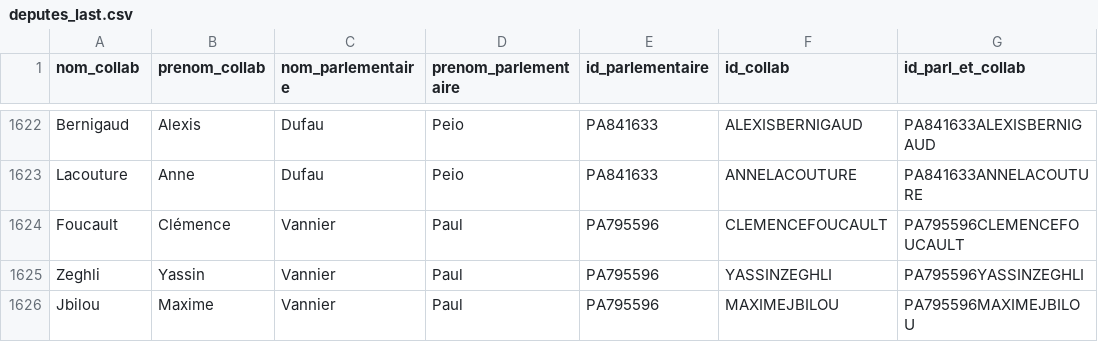
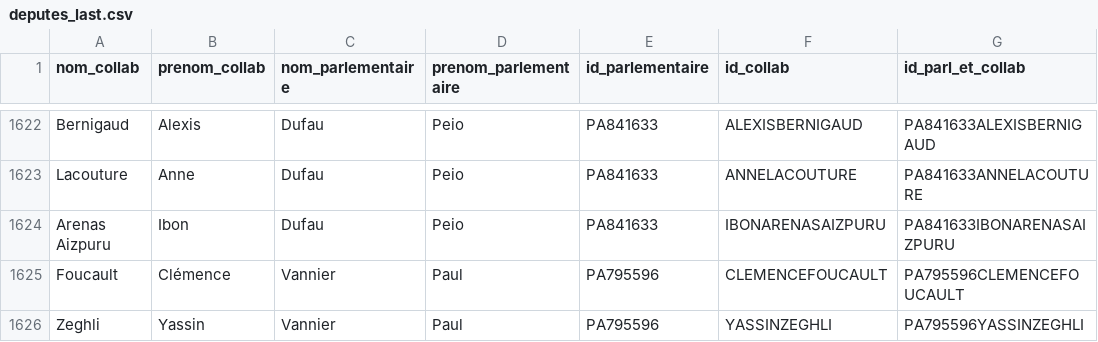
Before and after one commit to FrancoisMB/CollabBot, a CSV file: v4/deputes_last.csv, drawn as a sheet; only a part is shown, gaps mark what is left out; the shorter side is filled out with more unchanged rows.

Commit message:
python commit 2026-05-04 00:05:25

```diff
--- a/v4/deputes_last.csv
+++ b/v4/deputes_last.csv
@@ -1623,2 +1623,3 @@ Bernigaud,Alexis,Dufau,Peio,PA841633,ALEXISBERNIGAUD,PA841633ALEXISBERNIGAUD
 Lacouture,Anne,Dufau,Peio,PA841633,ANNELACOUTURE,PA841633ANNELACOUTURE
+Arenas Aizpuru,Ibon,Dufau,Peio,PA841633,IBONARENASAIZPURU,PA841633IBONARENASAIZPURU
 Foucault,Clémence,Vannier,Paul,PA795596,CLEMENCEFOUCAULT,PA795596CLEMENCEFOUCAULT
```
